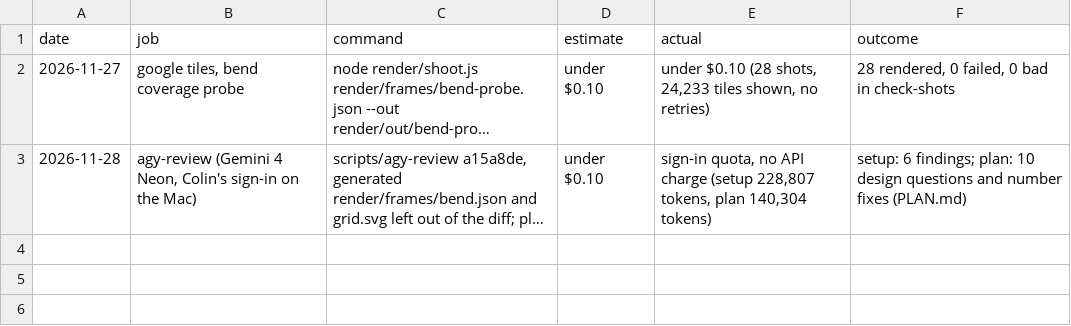
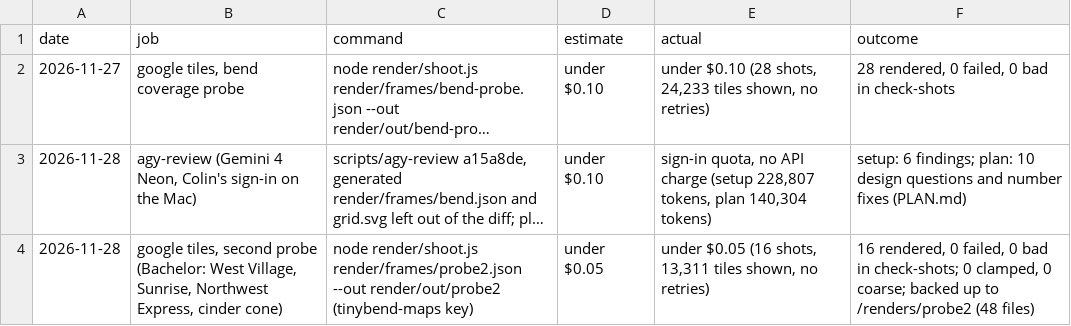
Before and after one commit to cpdis/tinybend, a TSV file: runs/ledger.tsv, drawn as a sheet; long unchanged cells end in …; the diff names each change by its address in the sheet, - before the commit and + after, or states it on an @@ line.

```diff
--- a/runs/ledger.tsv
+++ b/runs/ledger.tsv
+row 4: 2026-11-28 | google tiles, second probe (Bachelor: West Village, Sunrise, Northwest Express, cinder cone) | node render/shoot.js render/frames/probe2.json --out render/out/probe2 (tinybend-maps key) | under $0.05 | under $0.05 (16 shots, 13,311 tiles shown, no retries) | 16 rendered, 0 failed, 0 bad in check-shots; 0 clamped, 0 coarse; backed up to /renders/probe2 (48 files)
```
Also changed, not shown: 7 other files.
